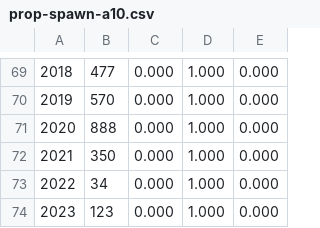
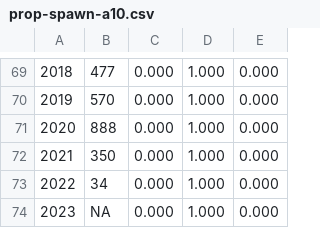
Before and after one commit to pbs-assess/herringsr, a CSV file: data/prop-spawn-a10.csv, drawn as a sheet; only a part is shown, gaps mark what is left out; the diff names each change by its address in the sheet, - before the commit and + after, or states it on an @@ line.

Commit message:
A10 spawn in 2023: NA

```diff
--- a/data/prop-spawn-a10.csv
+++ b/data/prop-spawn-a10.csv
-B74: 123
+B74: NA
```
